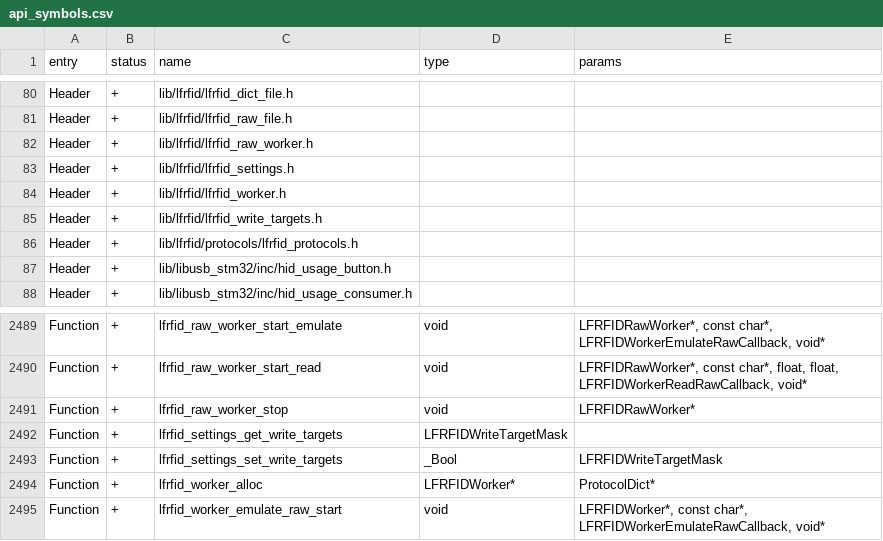
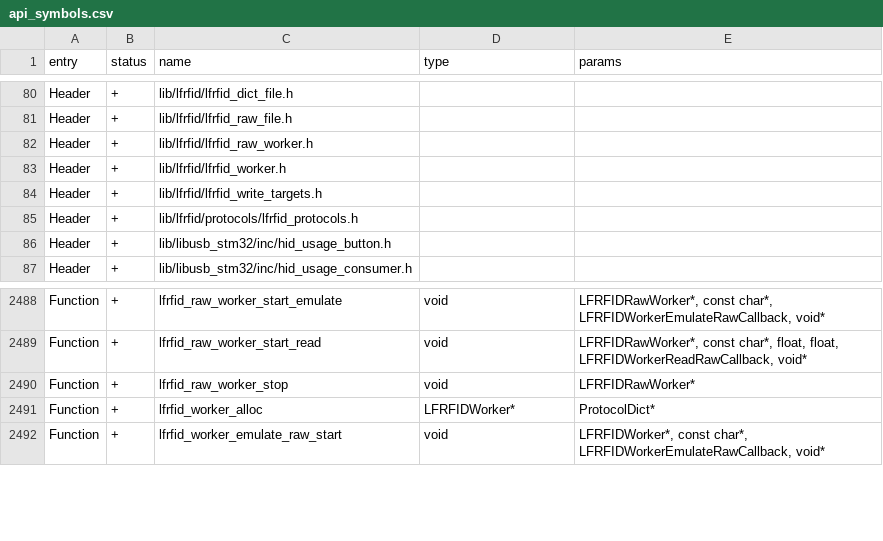
Before and after one commit to squazaryu/tumoflip, a CSV file: targets/f7/api_symbols.csv, drawn as a sheet; only a part is shown, gaps mark what is left out; the diff names each change by its address in the sheet, - before the commit and + after, or states it on an @@ line.

Commit message:
refactor(lfrfid): keep settings persistence out of core

```diff
--- a/targets/f7/api_symbols.csv
+++ b/targets/f7/api_symbols.csv
-row 83: Header | + | lib/lfrfid/lfrfid_settings.h
-row 2492: Function | + | lfrfid_settings_get_write_targets | LFRFIDWriteTargetMask
-row 2493: Function | + | lfrfid_settings_set_write_targets | _Bool | LFRFIDWriteTargetMask
```
Also changed, not shown: 4 other files.
